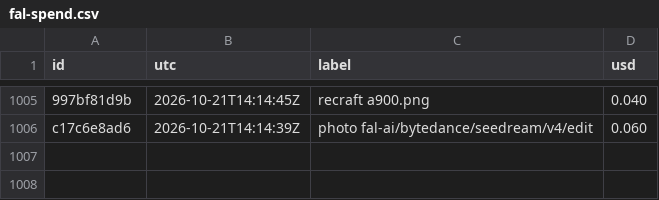
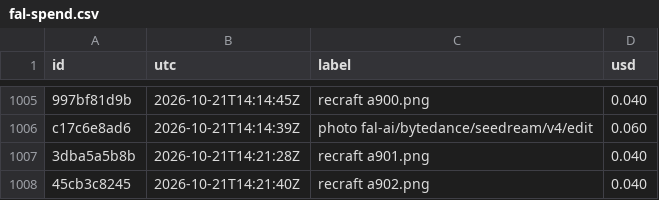
Before and after one commit to captainunderpantz67/graphicteesco, a CSV file: docs/fal-spend.csv, drawn as a sheet; only a part is shown, gaps mark what is left out; the diff names each change by its address in the sheet, - before the commit and + after, or states it on an @@ line.

```diff
--- a/docs/fal-spend.csv
+++ b/docs/fal-spend.csv
+row 1007: 3dba5a5b8b | 2026-10-21T14:21:28Z | recraft a901.png | 0.040
+row 1008: 45cb3c8245 | 2026-10-21T14:21:40Z | recraft a902.png | 0.040
```
Also changed, not shown: 9 other files.
